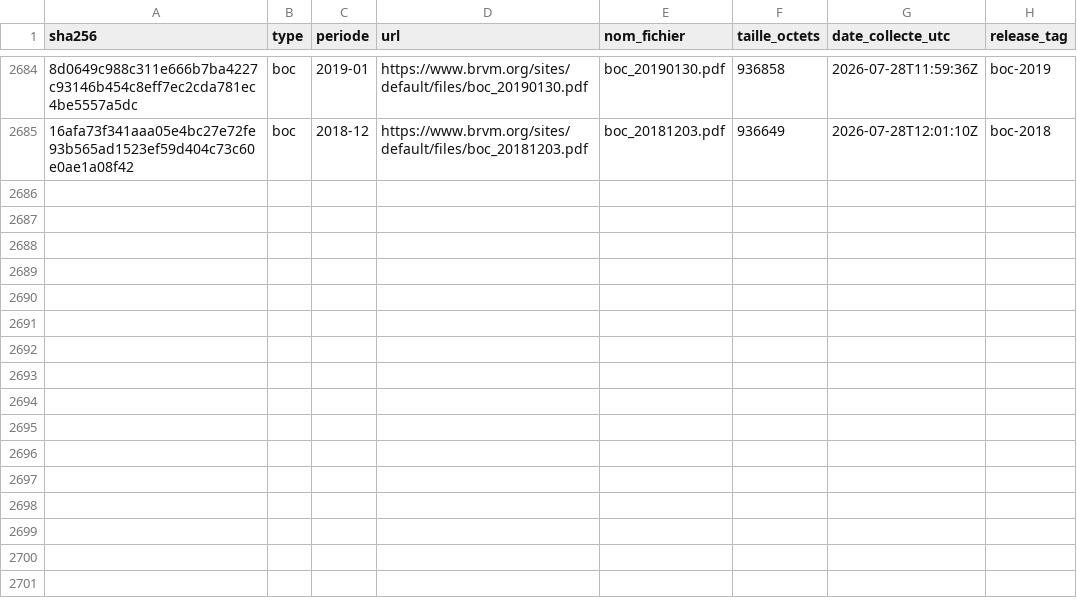
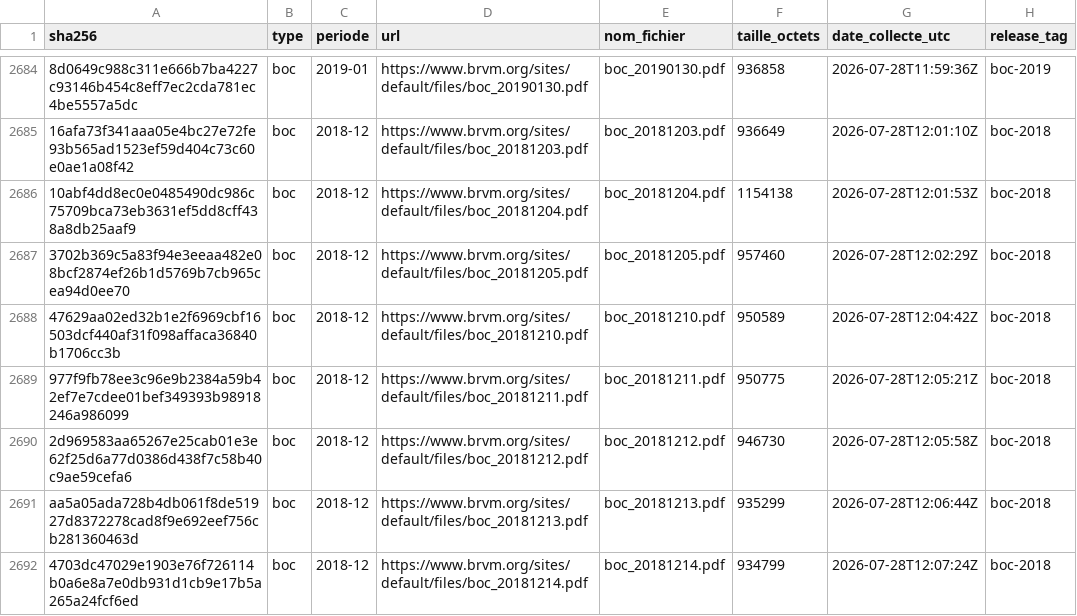
Before and after one commit to armelrosario-sys/brvm-data-pipeline, a CSV file: MANIFESTE.csv, drawn as a sheet; only a part is shown, gaps mark what is left out; the diff names each change by its address in the sheet, - before the commit and + after, or states it on an @@ line.

```diff
--- a/MANIFESTE.csv
+++ b/MANIFESTE.csv
+row 2686: 10abf4dd8ec0e0485490dc986c75709bca73eb3631ef5dd8cff438a8db25aaf9 | boc | 2018-12 | https://www.brvm.org/sites/default/files/boc_20181204.pdf | boc_20181204.pdf | 1154138 | 2026-07-28T12:01:53Z | boc-2018
+row 2687: 3702b369c5a83f94e3eeaa482e08bcf2874ef26b1d5769b7cb965cea94d0ee70 | boc | 2018-12 | https://www.brvm.org/sites/default/files/boc_20181205.pdf | boc_20181205.pdf | 957460 | 2026-07-28T12:02:29Z | boc-2018
+row 2688: 47629aa02ed32b1e2f6969cbf16503dcf440af31f098affaca36840b1706cc3b | boc | 2018-12 | https://www.brvm.org/sites/default/files/boc_20181210.pdf | boc_20181210.pdf | 950589 | 2026-07-28T12:04:42Z | boc-2018
+row 2689: 977f9fb78ee3c96e9b2384a59b42ef7e7cdee01bef349393b98918246a986099 | boc | 2018-12 | https://www.brvm.org/sites/default/files/boc_20181211.pdf | boc_20181211.pdf | 950775 | 2026-07-28T12:05:21Z | boc-2018
+row 2690: 2d969583aa65267e25cab01e3e62f25d6a77d0386d438f7c58b40c9ae59cefa6 | boc | 2018-12 | https://www.brvm.org/sites/default/files/boc_20181212.pdf | boc_20181212.pdf | 946730 | 2026-07-28T12:05:58Z | boc-2018
+row 2691: aa5a05ada728b4db061f8de51927d8372278cad8f9e692eef756cb281360463d | boc | 2018-12 | https://www.brvm.org/sites/default/files/boc_20181213.pdf | boc_20181213.pdf | 935299 | 2026-07-28T12:06:44Z | boc-2018
+row 2692: 4703dc47029e1903e76f726114b0a6e8a7e0db931d1cb9e17b5a265a24fcf6ed | boc | 2018-12 | https://www.brvm.org/sites/default/files/boc_20181214.pdf | boc_20181214.pdf | 934799 | 2026-07-28T12:07:24Z | boc-2018
```
Also changed, not shown: 3 other files.
